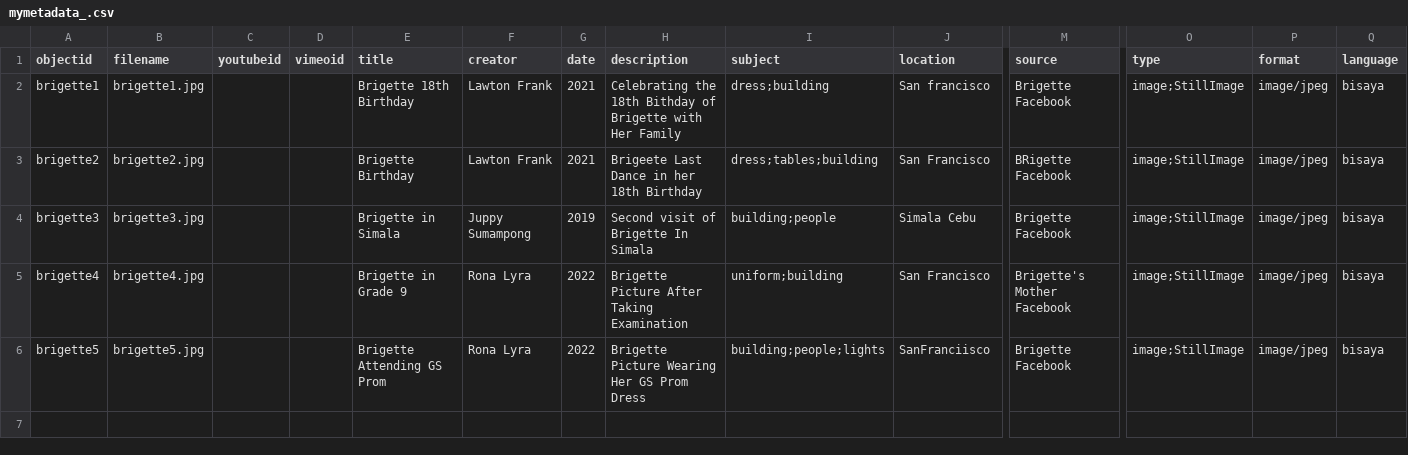
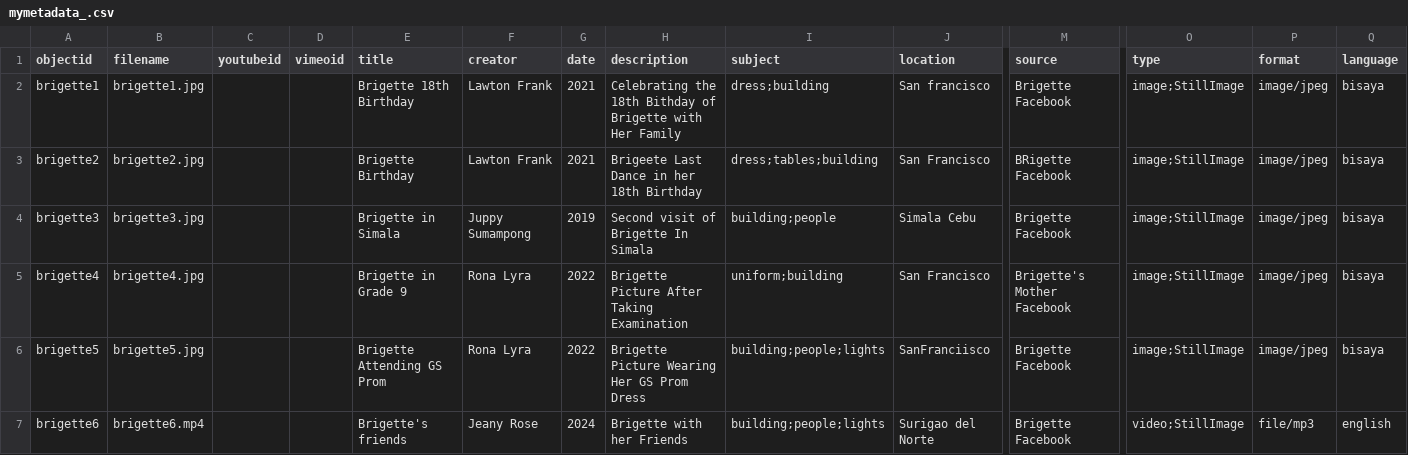
Before and after one commit to brigetta/brie, a CSV file: _data/mymetadata_.csv, drawn as a sheet; only a part is shown, gaps mark what is left out; rows hold the shown columns only; the diff names each change by its address in the sheet, - before the commit and + after, or states it on an @@ line.

Commit message:
Update mymetadata_.csv

```diff
--- a/_data/mymetadata_.csv
+++ b/_data/mymetadata_.csv
+row 7: brigette6 | brigette6.mp4 |  |  | Brigette's friends | Jeany Rose | 2024 | Brigette with her Friends | building;people;lights | Surigao del Norte | Brigette Facebook | video;StillImage | file/mp3 | english
```
